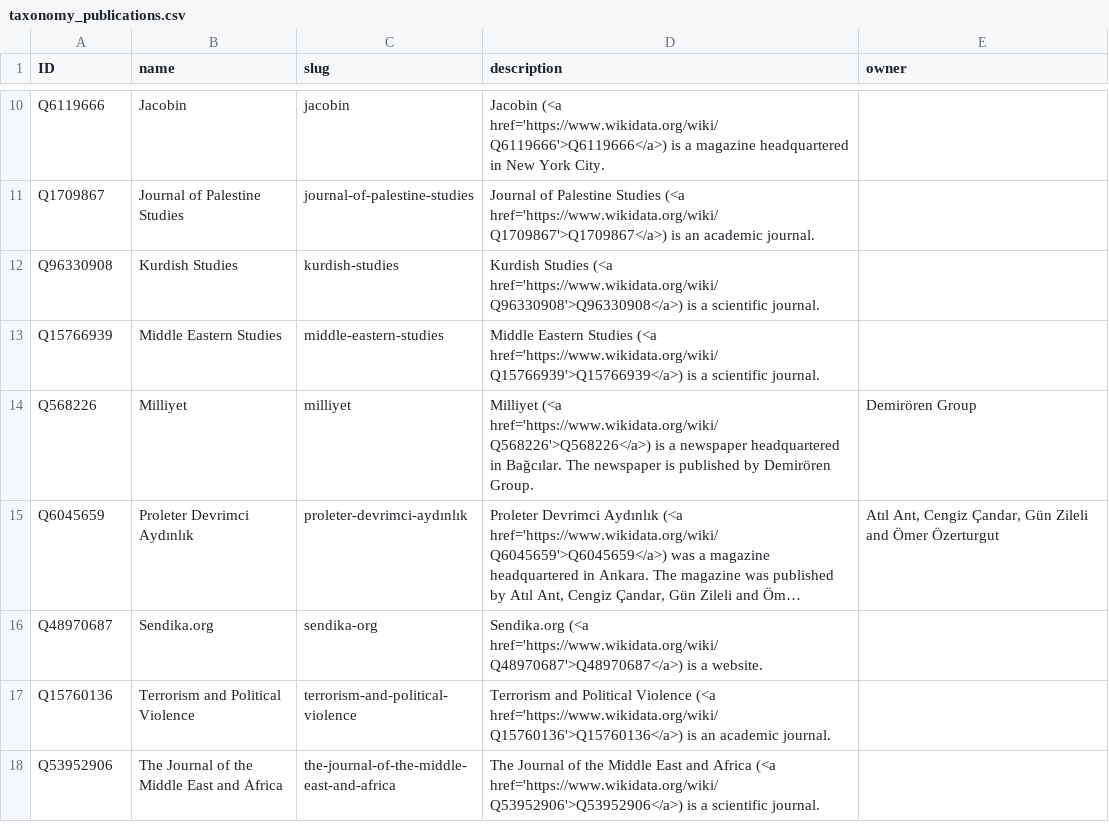
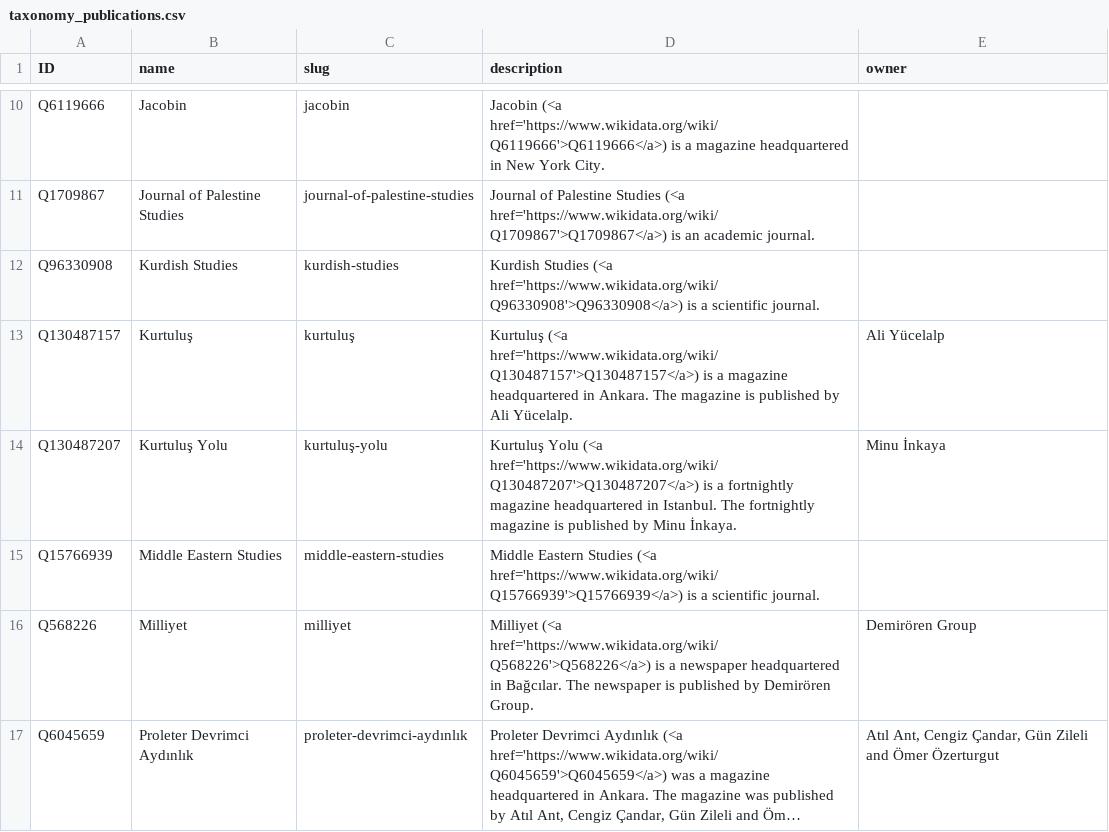
Before and after one commit to sol-idarities/Website-Taxonomies, a CSV file: taxonomy_publications.csv, drawn as a sheet; only a part is shown, gaps mark what is left out; the shorter side is filled out with more unchanged rows; long unchanged cells end in ….

Commit message:
Update taxonomy_publications.csv

```diff
--- a/taxonomy_publications.csv
+++ b/taxonomy_publications.csv
@@ -12,2 +12,4 @@ Q1709867,Journal of Palestine Studies,journal-of-palestine-studies,Journal of Pa
 Q96330908,Kurdish Studies,kurdish-studies,Kurdish Studies (<a href='https://www.wikidata.org/wiki/Q96330908'>Q96330908</a>) is a scientific journal.,
+Q130487157,Kurtuluş,kurtuluş,Kurtuluş (<a href='https://www.wikidata.org/wiki/Q130487157'>Q130487157</a>) is a magazine headquartered in Ankara. The magazine is published by Ali Yücelalp.,Ali Yücelalp
+Q130487207,Kurtuluş Yolu,kurtuluş-yolu,Kurtuluş Yolu (<a href='https://www.wikidata.org/wiki/Q130487207'>Q130487207</a>) is a fortnightly magazine headquartered in Istanbul. The fortnightly magazine is published by Minu İnkaya.,Minu İnkaya
 Q15766939,Middle Eastern Studies,middle-eastern-studies,Middle Eastern Studies (<a href='https://www.wikidata.org/wiki/Q15766939'>Q15766939</a>) is a scientific journal.,
```
